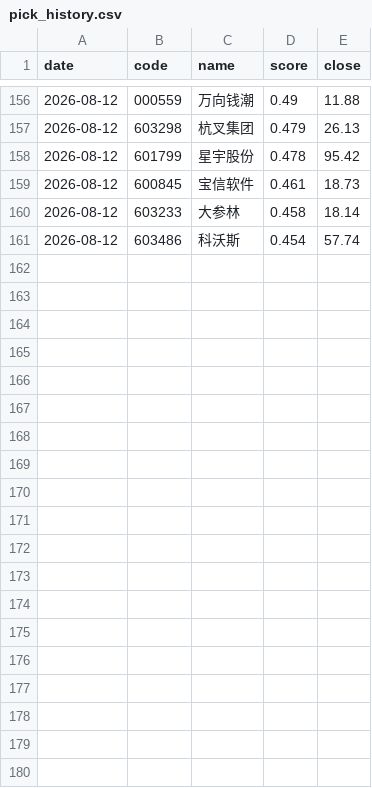
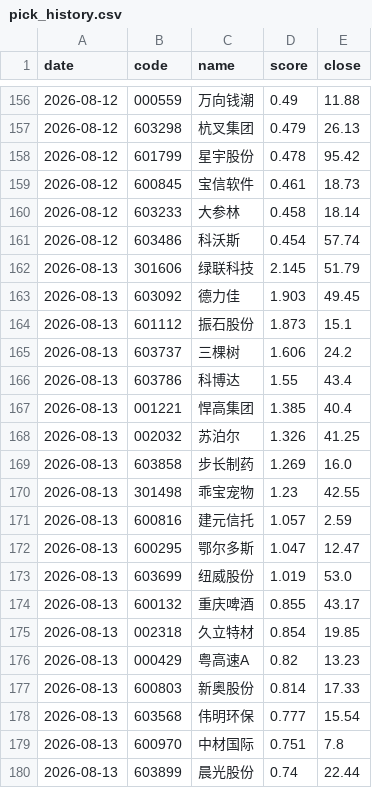
Before and after one commit to Drop1210/quant_v3, a CSV file: output/pick_history.csv, drawn as a sheet; only a part is shown, gaps mark what is left out; the diff covers the shown part only.

```diff
--- a/output/pick_history.csv
+++ b/output/pick_history.csv
@@ -161 +161,20 @@
 2026-08-12,603486,科沃斯,0.454,57.74
+2026-08-13,301606,绿联科技,2.145,51.79
+2026-08-13,603092,德力佳,1.903,49.45
+2026-08-13,601112,振石股份,1.873,15.1
+2026-08-13,603737,三棵树,1.606,24.2
+2026-08-13,603786,科博达,1.55,43.4
+2026-08-13,001221,悍高集团,1.385,40.4
+2026-08-13,002032,苏泊尔,1.326,41.25
+2026-08-13,603858,步长制药,1.269,16.0
+2026-08-13,301498,乖宝宠物,1.23,42.55
+2026-08-13,600816,建元信托,1.057,2.59
+2026-08-13,600295,鄂尔多斯,1.047,12.47
+2026-08-13,603699,纽威股份,1.019,53.0
+2026-08-13,600132,重庆啤酒,0.855,43.17
+2026-08-13,002318,久立特材,0.854,19.85
+2026-08-13,000429,粤高速A,0.82,13.23
+2026-08-13,600803,新奥股份,0.814,17.33
+2026-08-13,603568,伟明环保,0.777,15.54
+2026-08-13,600970,中材国际,0.751,7.8
+2026-08-13,603899,晨光股份,0.74,22.44
```
Also changed, not shown: 21 added rows elsewhere in this file, output/latest_picks.csv, 5 other files.
